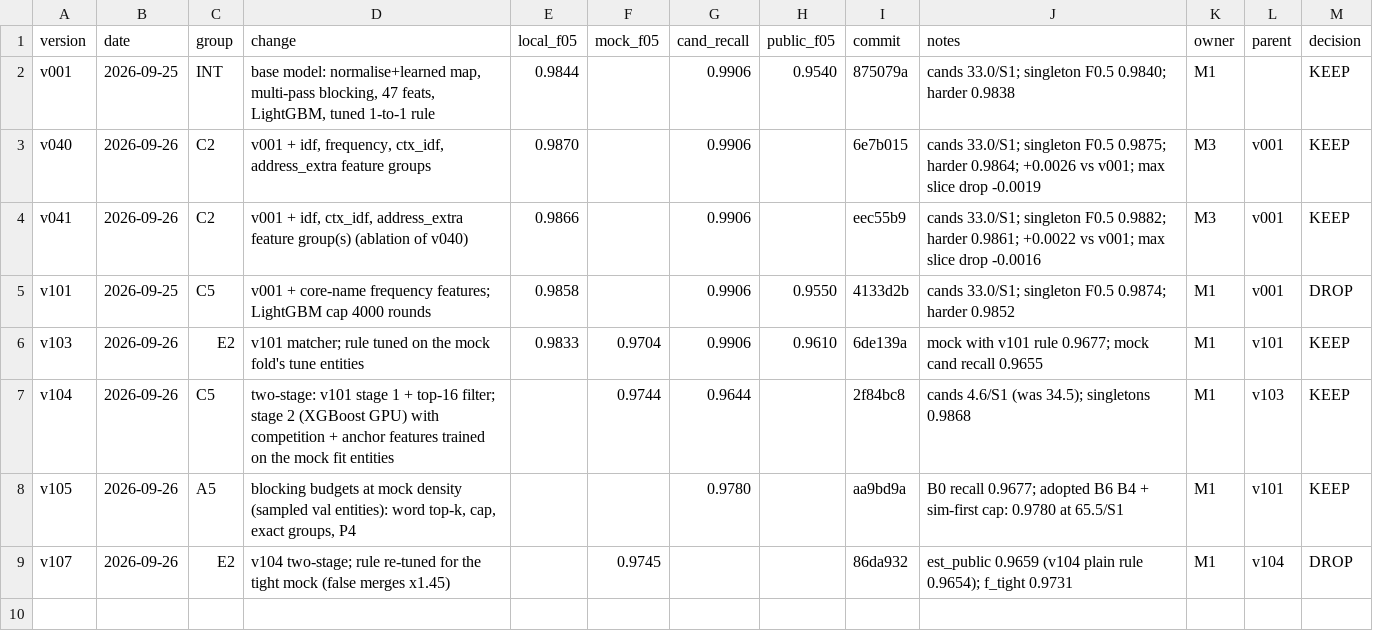
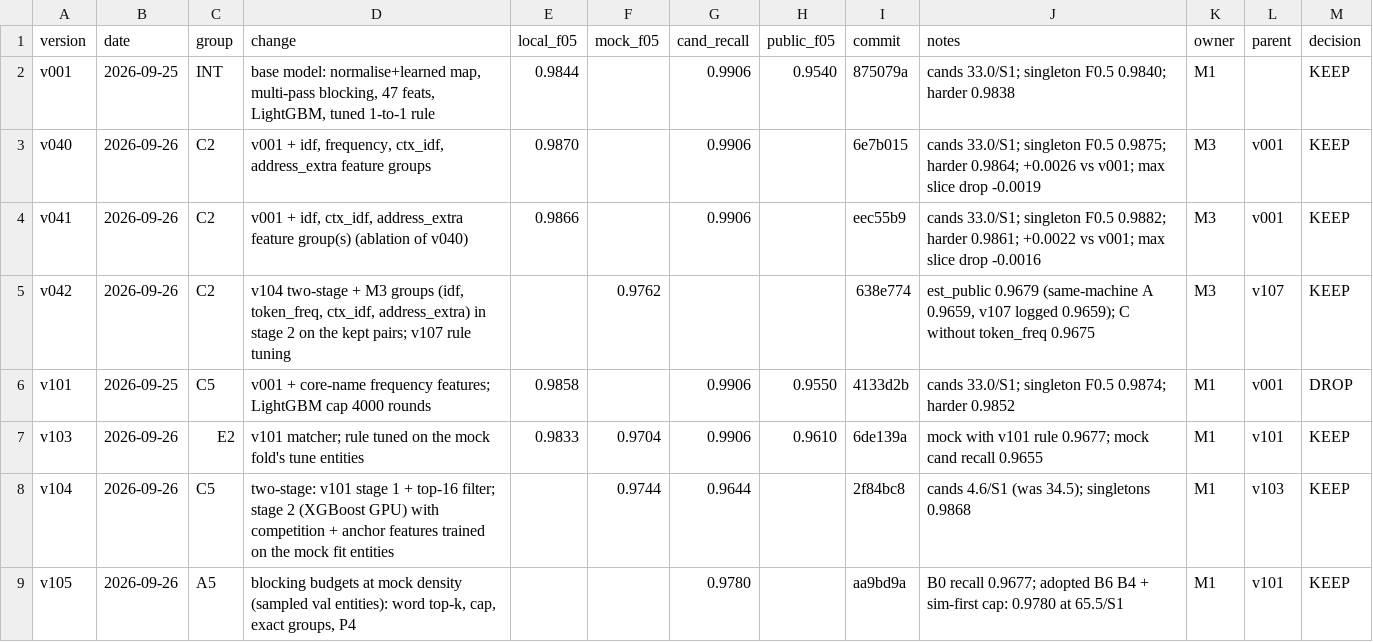
Before and after one commit to Tony-AJ/business_entity_resolution, a CSV file: experiments/experiments.csv, drawn as a sheet; only a part is shown; the shorter side is filled out with more unchanged rows; the diff names each change by its address in the sheet, - before the commit and + after, or states it on an @@ line.

Commit message:
exp(v042): M3 groups in stage 2, mock F0.5 0.9762, est_public 0.9679
v104 two-stage with M3's idf, token_freq, ctx_idf and address_extra on the
kept pairs, v107's rule tuning. Same-machine arm A reproduces v107 exactly
(est_public 0.9659); arm B +0.0020, false merges -22 percent; without
token_freq +0.0016. KEEP.

```diff
--- a/experiments/experiments.csv
+++ b/experiments/experiments.csv
+row 5: v042 | 2026-09-26 | C2 | v104 two-stage + M3 groups (idf, token_freq, ctx_idf, address_extra) in stage 2 on the kept pairs; v107 rule tuning |  | 0.9762 |  |  | 638e774 | est_public 0.9679 (same-machine A 0.9659, v107 logged 0.9659); C without token_freq 0.9675 | M3 | v107 | KEEP
```
Also changed, not shown: 2 other files.
